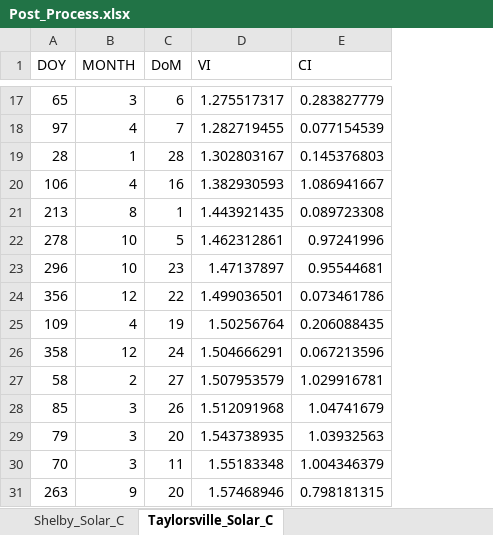
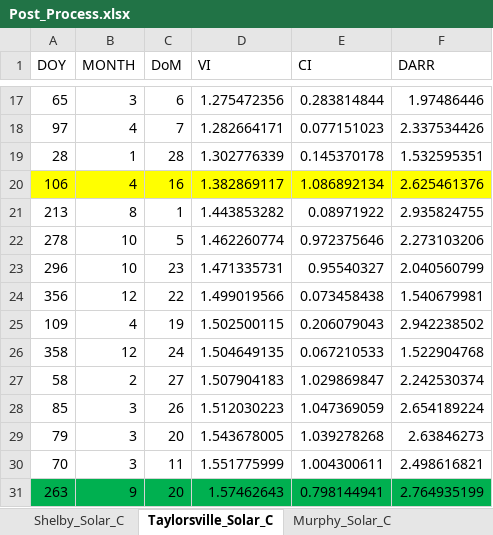
Before and after one commit to jlavall1/CAPER, an Excel workbook: 04_DSCADA/VI_CI_IrradianceDailyProfiles/Post_Process.xlsx, sheet Taylorsville_Solar_C, drawn as a sheet; only a part is shown, gaps mark what is left out; values as stored, in another font and other column widths than the file's, no borders; the diff covers the shown part only; the diff names each change by its address in the sheet, - before the commit and + after, or states it on an @@ line.

```diff
--- a/04_DSCADA/VI_CI_IrradianceDailyProfiles/Post_Process.xlsx (sheet Taylorsville_Solar_C)
+++ b/04_DSCADA/VI_CI_IrradianceDailyProfiles/Post_Process.xlsx (sheet Taylorsville_Solar_C)
+sheet tab: Murphy_Solar_C
+column F (DARR), rows 17-31: 1.97486446 | 2.337534426 | 1.532595351 | 2.625461376 | 2.935824755 | 2.273103206 | 2.040560799 | 1.540679981 | 2.942238502 | 1.522904768 | 2.242530374 | 2.654189224 | 2.63846273 | 2.498616821 | 2.764935199
-D17 (VI): 1.275517317
+D17 (VI): 1.275472356
-E17 (CI): 0.283827779
+E17 (CI): 0.283814844
-D18 (VI): 1.282719455
+D18 (VI): 1.282664171
-E18 (CI): 0.077154539
+E18 (CI): 0.077151023
-D19 (VI): 1.302803167
+D19 (VI): 1.302776339
-E19 (CI): 0.145376803
+E19 (CI): 0.145370178
-A20:E20 fill: none
+A20:E20 fill: #FFFF00
-D20 (VI): 1.382930593
+D20 (VI): 1.382869117
-E20 (CI): 1.086941667
+E20 (CI): 1.086892134
-D21 (VI): 1.443921435
+D21 (VI): 1.443853282
-E21 (CI): 0.089723308
+E21 (CI): 0.08971922
-D22 (VI): 1.462312861
+D22 (VI): 1.462260774
-E22 (CI): 0.97241996
+E22 (CI): 0.972375646
-D23 (VI): 1.47137897
+D23 (VI): 1.471335731
-E23 (CI): 0.95544681
+E23 (CI): 0.95540327
-D24 (VI): 1.499036501
+D24 (VI): 1.499019566
-E24 (CI): 0.073461786
+E24 (CI): 0.073458438
-D25 (VI): 1.50256764
+D25 (VI): 1.502500115
-E25 (CI): 0.206088435
+E25 (CI): 0.206079043
-D26 (VI): 1.504666291
+D26 (VI): 1.504649135
-E26 (CI): 0.067213596
+E26 (CI): 0.067210533
-D27 (VI): 1.507953579
+D27 (VI): 1.507904183
-E27 (CI): 1.029916781
+E27 (CI): 1.029869847
-D28 (VI): 1.512091968
+D28 (VI): 1.512030223
-E28 (CI): 1.04741679
+E28 (CI): 1.047369059
-D29 (VI): 1.543738935
+D29 (VI): 1.543678005
-E29 (CI): 1.03932563
+E29 (CI): 1.039278268
-D30 (VI): 1.55183348
+D30 (VI): 1.551775999
-E30 (CI): 1.004346379
+E30 (CI): 1.004300611
-A31:E31 fill: none
+A31:E31 fill: #00B050
-D31 (VI): 1.57468946
+D31 (VI): 1.57462643
-E31 (CI): 0.798181315
+E31 (CI): 0.798144941
```
Also changed, not shown: 700 edited cells and cell formats elsewhere in this sheet, sheet Shelby_Solar_C, 15 other files.
